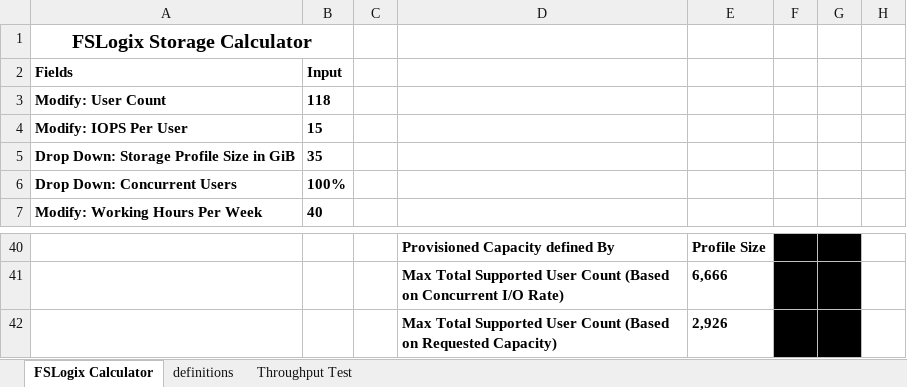
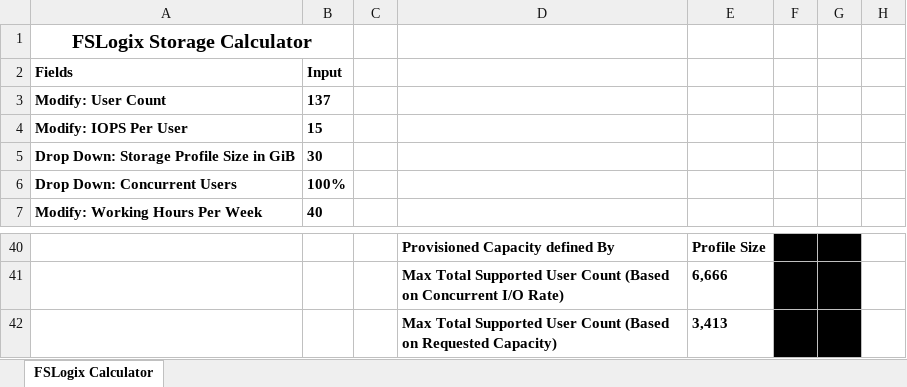
Before and after one commit to mchad1/Fslogix-Calculator, an Excel workbook: fslogix-storage-calculator.xlsx, sheet FSLogix Calculator, drawn as a sheet; only a part is shown, gaps mark what is left out; values as stored, in another font and other column widths than the file's, no borders; conditional formats and table styles not drawn; the diff covers the shown part only; the diff names each change by its address in the sheet, - before the commit and + after, or states it on an @@ line.

```diff
--- a/fslogix-storage-calculator.xlsx (sheet FSLogix Calculator)
+++ b/fslogix-storage-calculator.xlsx (sheet FSLogix Calculator)
@@ sheet tab hidden: definitions @@
@@ sheet tab hidden: Throughput Test @@
-B3: 118
+B3: 137
-B5: 35
+B5: 30
-E42: 2,926
+E42: 3,413
```
Also changed, not shown: 26 edited cells elsewhere in this sheet, formulas that keep their value.
